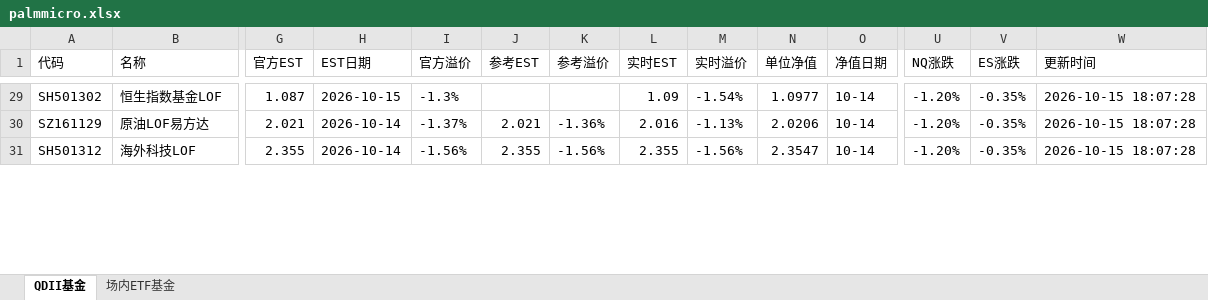
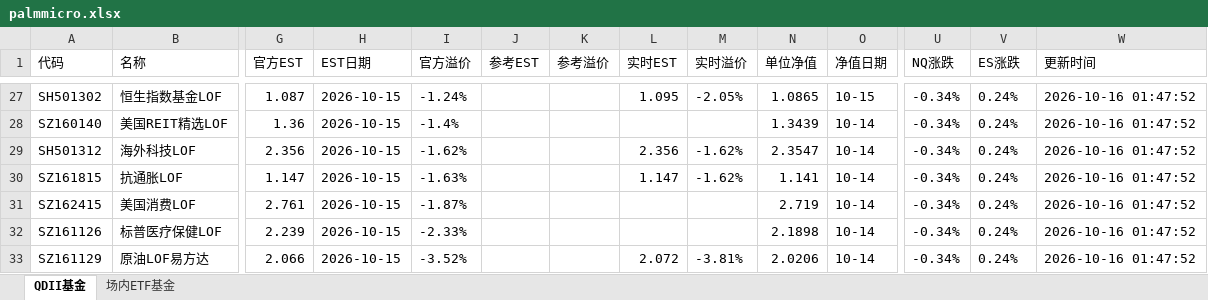
Before and after one commit to codes84/etf-monitor, an Excel workbook: palmmicro.xlsx, sheet QDII基金, drawn as a sheet; only a part is shown, gaps mark what is left out; values as stored, in another font and other column widths than the file's, no borders; removed rows and columns are numbered as before the commit, all else as after; rows hold the shown columns only; the diff covers the shown part only; the diff names each change by its address in the sheet, - before the commit and + after, or states it on an @@ line.

```diff
--- a/palmmicro.xlsx (sheet QDII基金)
+++ b/palmmicro.xlsx (sheet QDII基金)
-I27 (官方溢价): -1.3%
+I27 (官方溢价): -1.24%
-L27 (实时EST): 1.09
+L27 (实时EST): 1.095
-M27 (实时溢价): -1.54%
+M27 (实时溢价): -2.05%
-N27 (单位净值): 1.0977
+N27 (单位净值): 1.0865
-O27 (净值日期): 10-14
+O27 (净值日期): 10-15
-U27 (NQ涨跌): -1.20%
+U27 (NQ涨跌): -0.34%
-V27 (ES涨跌): -0.35%
+V27 (ES涨跌): 0.24%
-W27 (更新时间): 2026-10-15 18:07:28
+W27 (更新时间): 2026-10-16 01:47:52
-row 30: SZ161129 | 原油LOF易方达 | 2.021 | 2026-10-14 | -1.37% | 2.021 | -1.36% | 2.016 | -1.13% | 2.0206 | 10-14 | -1.20% | -0.35% | 2026-10-15 18:07:28
+row 28: SZ160140 | 美国REIT精选LOF | 1.36 | 2026-10-15 | -1.4% |  |  |  |  | 1.3439 | 10-14 | -0.34% | 0.24% | 2026-10-16 01:47:52
-G29 (官方EST): 2.355
+G29 (官方EST): 2.356
-H29 (EST日期): 2026-10-14
+H29 (EST日期): 2026-10-15
-I29 (官方溢价): -1.56%
+I29 (官方溢价): -1.62%
-J29 (参考EST): 2.355
+J29 (参考EST): (empty)
-K29 (参考溢价): -1.56%
+K29 (参考溢价): (empty)
-L29 (实时EST): 2.355
+L29 (实时EST): 2.356
-M29 (实时溢价): -1.56%
+M29 (实时溢价): -1.62%
-U29 (NQ涨跌): -1.20%
+U29 (NQ涨跌): -0.34%
-V29 (ES涨跌): -0.35%
+V29 (ES涨跌): 0.24%
-W29 (更新时间): 2026-10-15 18:07:28
+W29 (更新时间): 2026-10-16 01:47:52
+row 30: SZ161815 | 抗通胀LOF | 1.147 | 2026-10-15 | -1.63% |  |  | 1.147 | -1.62% | 1.141 | 10-14 | -0.34% | 0.24% | 2026-10-16 01:47:52
+row 31: SZ162415 | 美国消费LOF | 2.761 | 2026-10-15 | -1.87% |  |  |  |  | 2.719 | 10-14 | -0.34% | 0.24% | 2026-10-16 01:47:52
+row 32: SZ161126 | 标普医疗保健LOF | 2.239 | 2026-10-15 | -2.33% |  |  |  |  | 2.1898 | 10-14 | -0.34% | 0.24% | 2026-10-16 01:47:52
+row 33: SZ161129 | 原油LOF易方达 | 2.066 | 2026-10-15 | -3.52% |  |  | 2.072 | -3.81% | 2.0206 | 10-14 | -0.34% | 0.24% | 2026-10-16 01:47:52
```
Also changed, not shown: 14 added rows, 18 removed rows and 116 edited cells elsewhere in this sheet, sheet 场内ETF基金, 1 other file.
